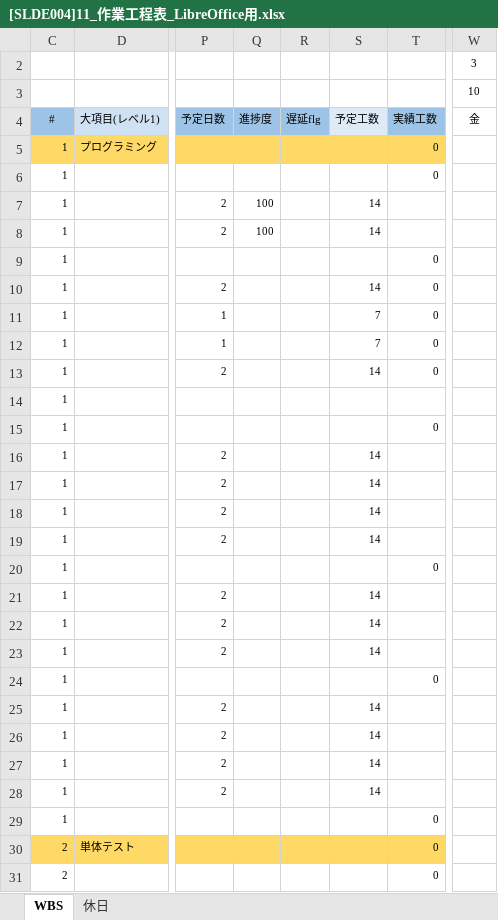
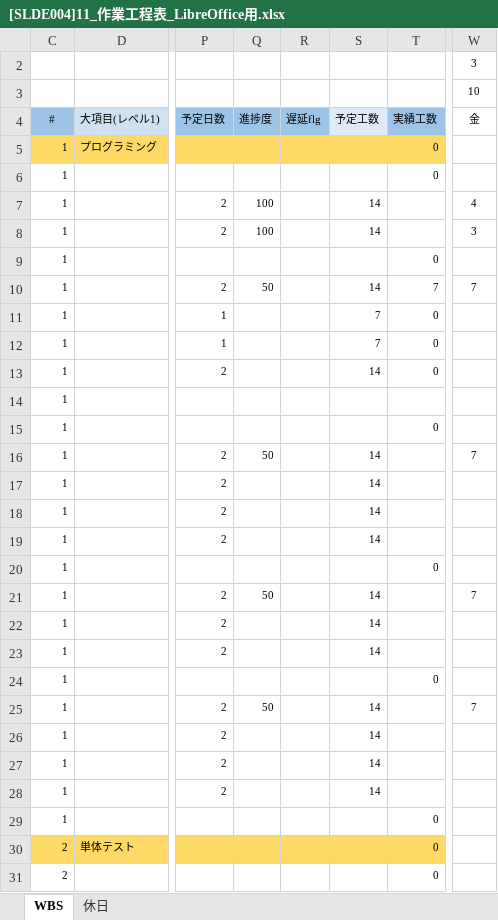
Before and after one commit to kazumatanaka0044/documents, an Excel workbook: [SLDE004]11_作業工程表_LibreOffice用.xlsx, sheet WBS, drawn as a sheet; only a part is shown, gaps mark what is left out; values as stored, in another font and other column widths than the file's, no borders; charts and pictures and conditional formats not drawn; the diff names each change by its address in the sheet, - before the commit and + after, or states it on an @@ line.

Commit message:
作業工程表更新

```diff
--- a/[SLDE004]11_作業工程表_LibreOffice用.xlsx (sheet WBS)
+++ b/[SLDE004]11_作業工程表_LibreOffice用.xlsx (sheet WBS)
-W7: (empty)
+W7: 4
-W8: (empty)
+W8: 3
-Q10: (empty)
+Q10: 50
-T10: 0
+T10: 7
-W10: (empty)
+W10: 7
-Q16: (empty)
+Q16: 50
-W16: (empty)
+W16: 7
-Q21: (empty)
+Q21: 50
-W21: (empty)
+W21: 7
-Q25: (empty)
+Q25: 50
-W25: (empty)
+W25: 7
```
